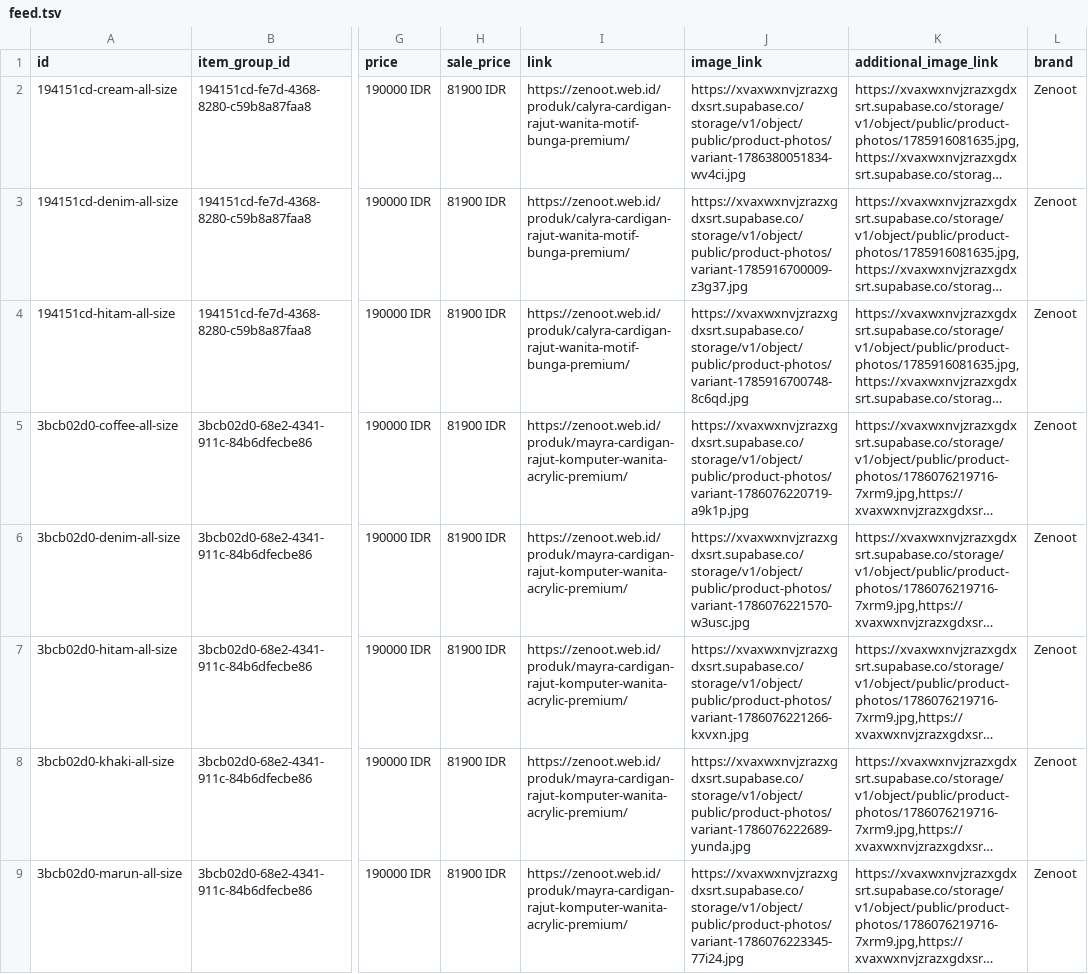
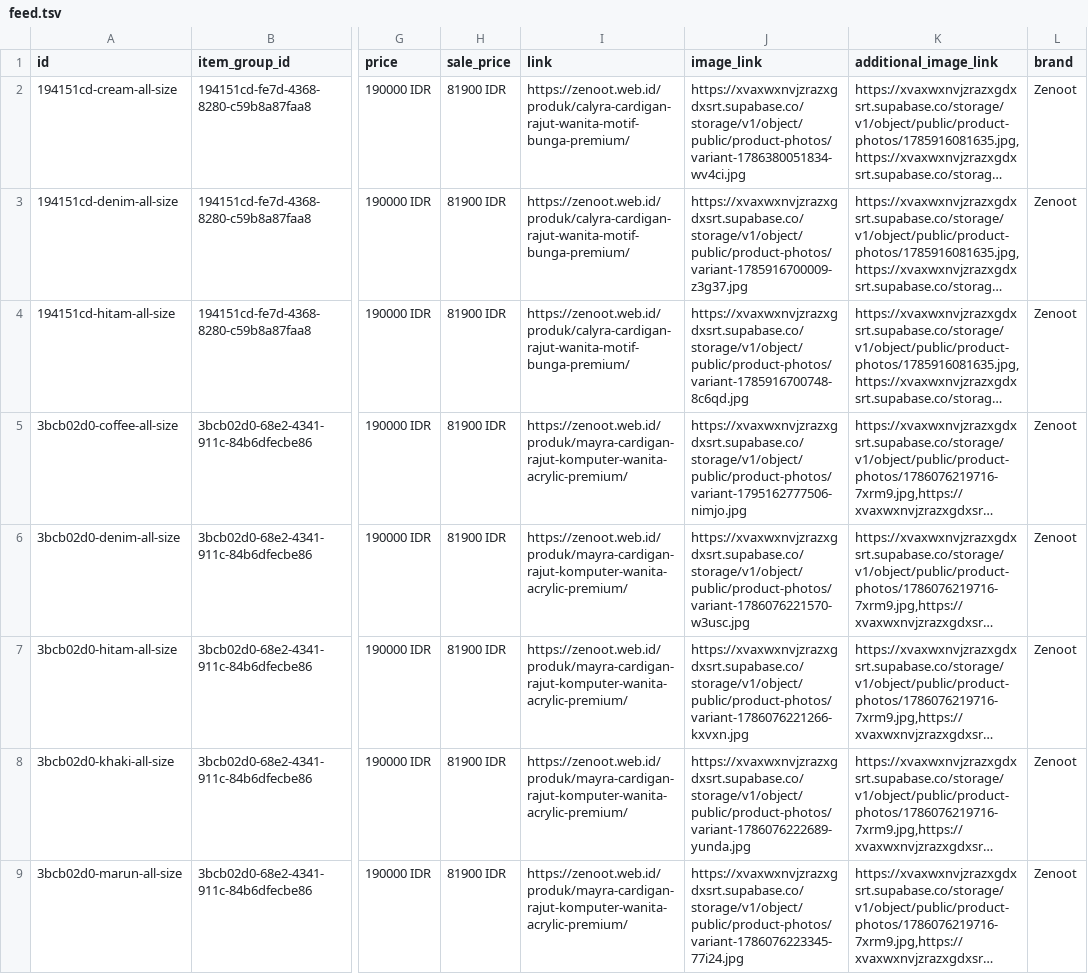
Before and after one commit to zenoot89/zenot-shop, a TSV file: feed.tsv, drawn as a sheet; only a part is shown, gaps mark what is left out; long unchanged cells end in …; the diff covers the shown part only; the diff names each change by its address in the sheet, - before the commit and + after, or states it on an @@ line.

```diff
--- a/feed.tsv
+++ b/feed.tsv
-J5 (image_link): https://xvaxwxnvjzrazxgdxsrt.supabase.co/storage/v1/object/public/product-photos/variant-1786076220719-a9k1p.jpg
+J5 (image_link): https://xvaxwxnvjzrazxgdxsrt.supabase.co/storage/v1/object/public/product-photos/variant-1795162777506-nimjo.jpg
```
Also changed, not shown: 1 edited cell elsewhere in this file, 1 other file.
